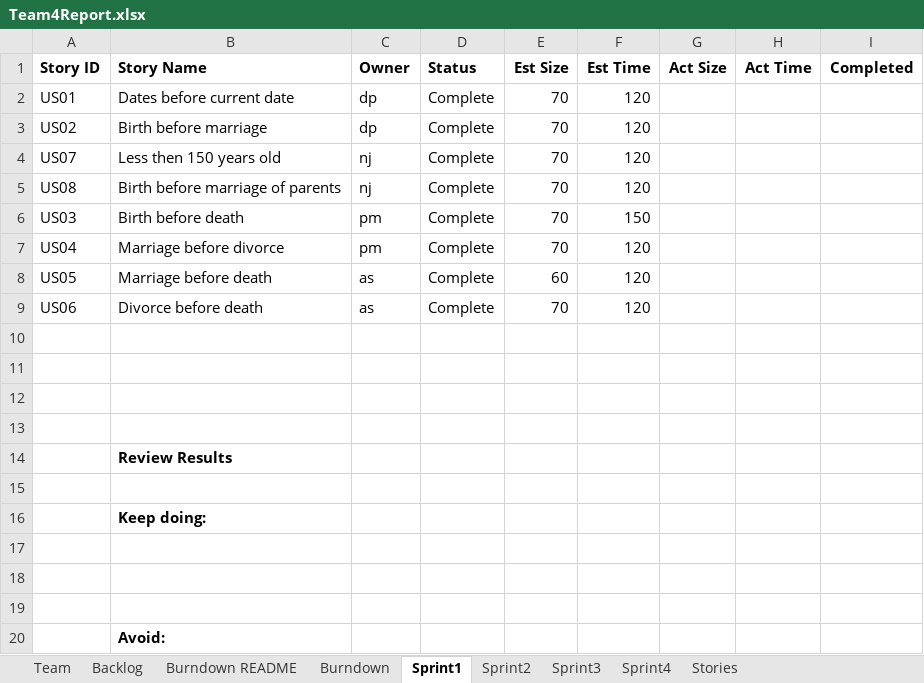
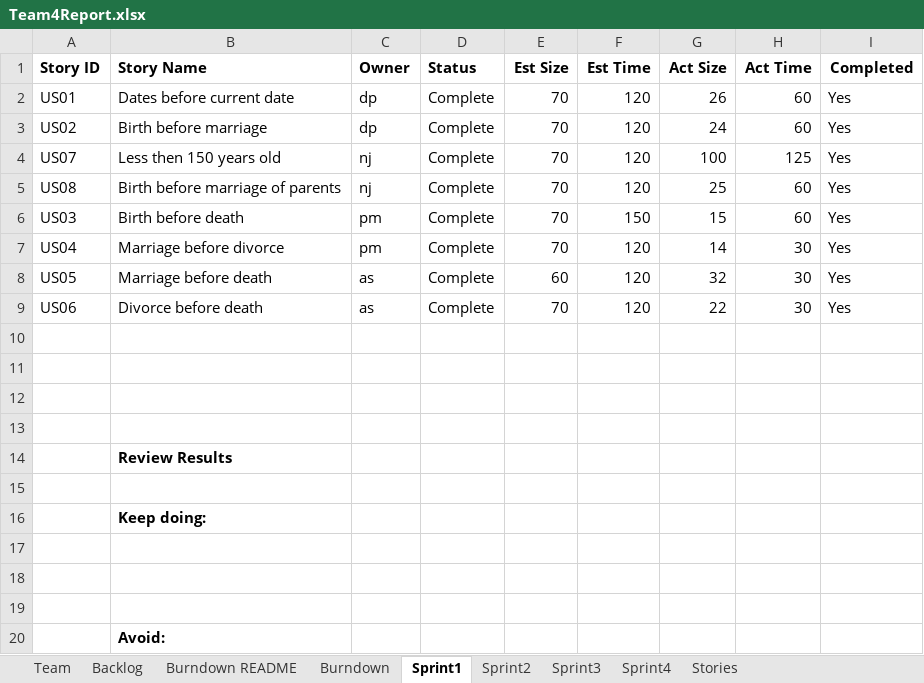
Before and after one commit to deeppatel074/GEDCOM_Team4, an Excel workbook: Sprint_01/Team4Report.xlsx, sheet Sprint1, drawn as a sheet; values as stored, in another font and other column widths than the file's, no borders; the diff names each change by its address in the sheet, - before the commit and + after, or states it on an @@ line.

Commit message:
'report'

```diff
--- a/Sprint_01/Team4Report.xlsx (sheet Sprint1)
+++ b/Sprint_01/Team4Report.xlsx (sheet Sprint1)
-G2 (Act Size): (empty)
+G2 (Act Size): 26
-H2:H3 (Act Time): (empty)
+H2:H3 (Act Time): 60
-I2:I9 (Completed): (empty)
+I2:I9 (Completed): Yes
-G3 (Act Size): (empty)
+G3 (Act Size): 24
-G4 (Act Size): (empty)
+G4 (Act Size): 100
-H4 (Act Time): (empty)
+H4 (Act Time): 125
-G5 (Act Size): (empty)
+G5 (Act Size): 25
-H5:H6 (Act Time): (empty)
+H5:H6 (Act Time): 60
-G6 (Act Size): (empty)
+G6 (Act Size): 15
-G7 (Act Size): (empty)
+G7 (Act Size): 14
-H7:H9 (Act Time): (empty)
+H7:H9 (Act Time): 30
-G8 (Act Size): (empty)
+G8 (Act Size): 32
-G9 (Act Size): (empty)
+G9 (Act Size): 22
```
Also changed, not shown: sheet Sprint2, sheet Burndown.
